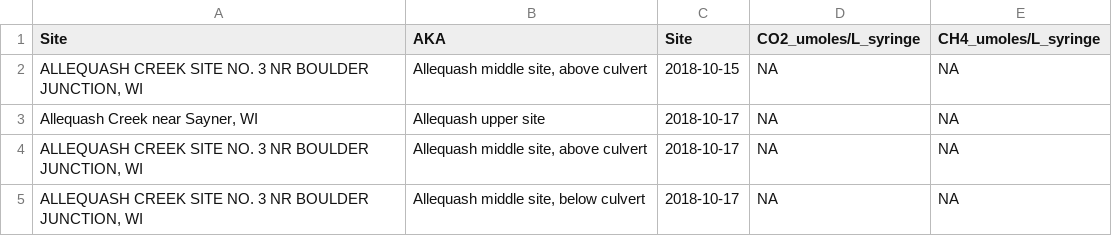
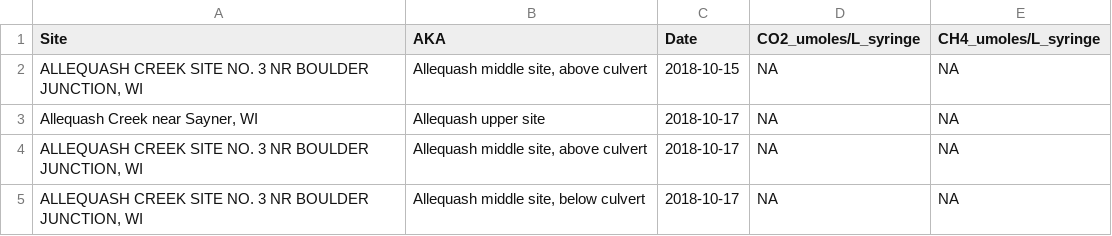
Before and after one commit to adamrexroade/ALQ, a CSV file: Data/USGSSynoptic.csv, drawn as a sheet; only a part is shown.

Commit message:
modify column names

```diff
--- a/Data/USGSSynoptic.csv
+++ b/Data/USGSSynoptic.csv
@@ -1,2 +1,2 @@
-Site,AKA,Site,CO2_umoles/L_syringe,CH4_umoles/L_syringe
+Site,AKA,Date,CO2_umoles/L_syringe,CH4_umoles/L_syringe
 "ALLEQUASH CREEK SITE NO. 3 NR BOULDER JUNCTION, WI","Allequash middle site, above culvert",2018-10-15,NA,NA
```
